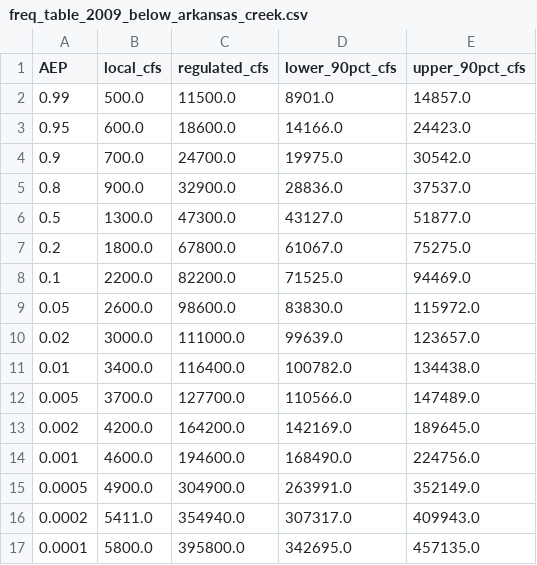
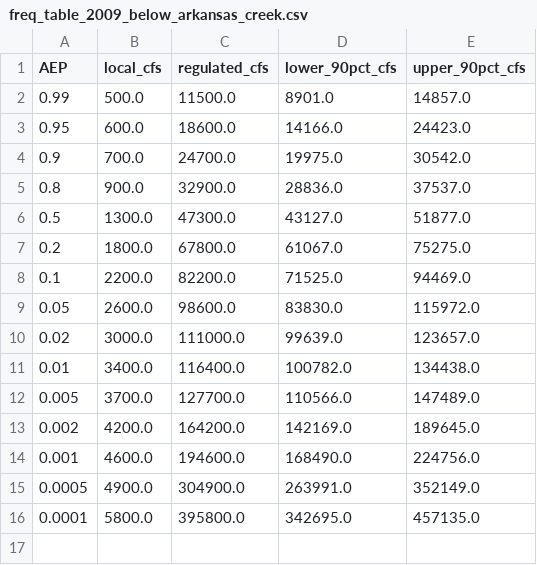
Before and after one commit to JoeShmoJo/Cowlitz_FF, a CSV file: CAS_Reg_Unreg/output/freq_table_2009_below_arkansas_creek.csv, drawn as a sheet; the diff names each change by its address in the sheet, - before the commit and + after, or states it on an @@ line.

```diff
--- a/CAS_Reg_Unreg/output/freq_table_2009_below_arkansas_creek.csv
+++ b/CAS_Reg_Unreg/output/freq_table_2009_below_arkansas_creek.csv
-row 16: 0.0002 | 5411.0 | 354940.0 | 307317.0 | 409943.0
```
Also changed, not shown: CAS_Reg_Unreg/output/freq_table_2009_below_ostrander_creek.csv, CAS_Reg_Unreg/output/freq_table_2009_castle_rock_gage.csv, 1 other file.
